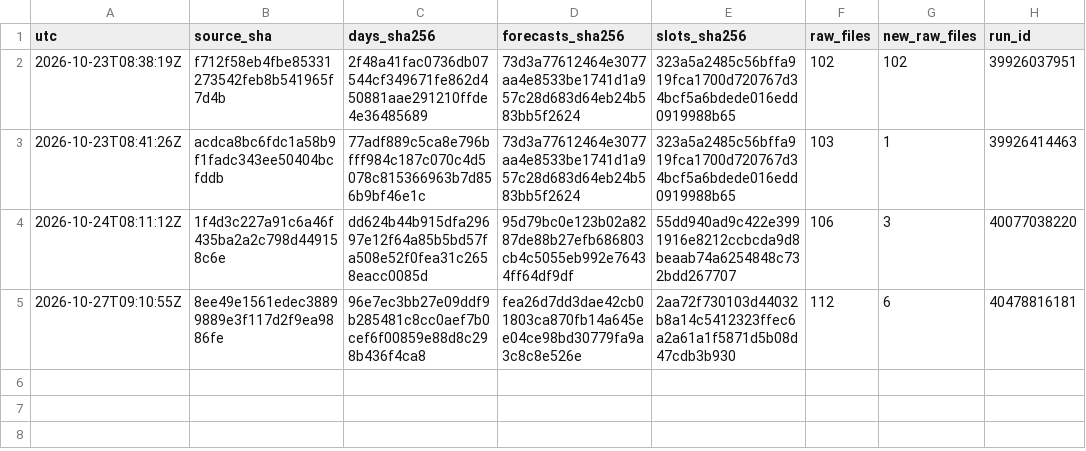
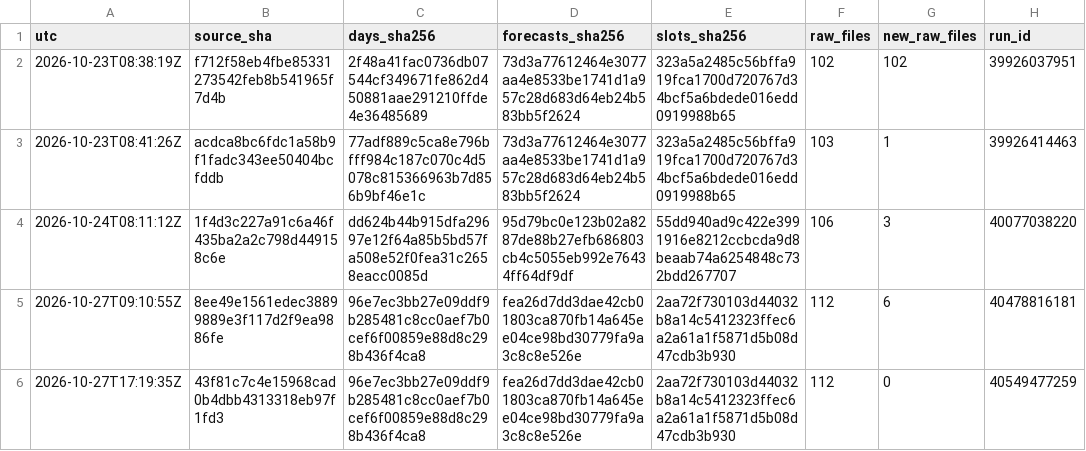
Before and after one commit to Mohamedalhaaj/gold-analyst, a CSV file: mirror/exports.csv, drawn as a sheet; the diff names each change by its address in the sheet, - before the commit and + after, or states it on an @@ line.

```diff
--- a/mirror/exports.csv
+++ b/mirror/exports.csv
+row 6: 2026-10-27T17:19:35Z | 43f81c7c4e15968cad0b4dbb4313318eb97f1fd3 | 96e7ec3bb27e09ddf9b285481c8cc0aef7b0cef6f00859e88d8c298b436f4ca8 | fea26d7dd3dae42cb01803ca870fb14a645ee04ce98bd30779fa9a3c8c8e526e | 2aa72f730103d44032b8a14c5412323ffec6a2a61a1f5871d5b08d47cdb3b930 | 112 | 0 | 40549477259
```
Also changed, not shown: 1 other file.
